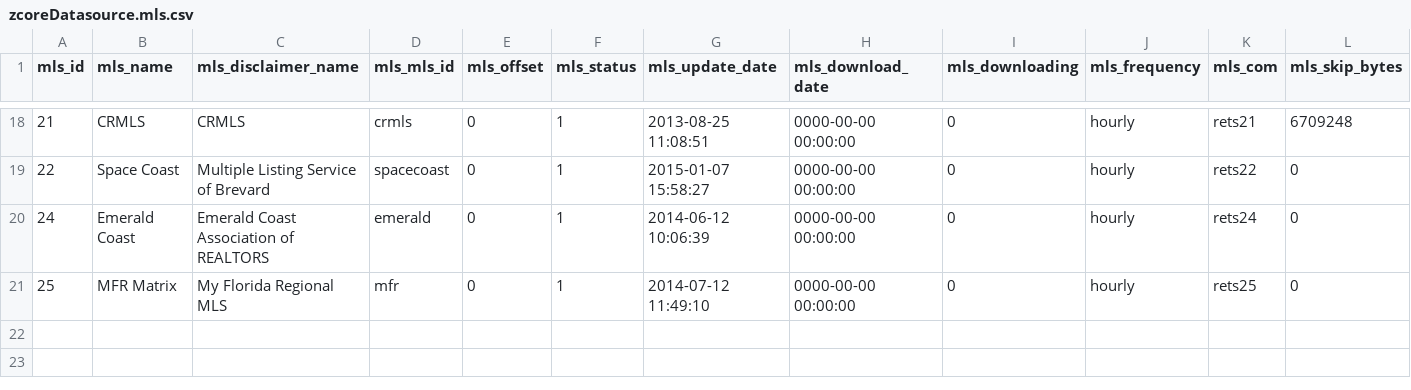
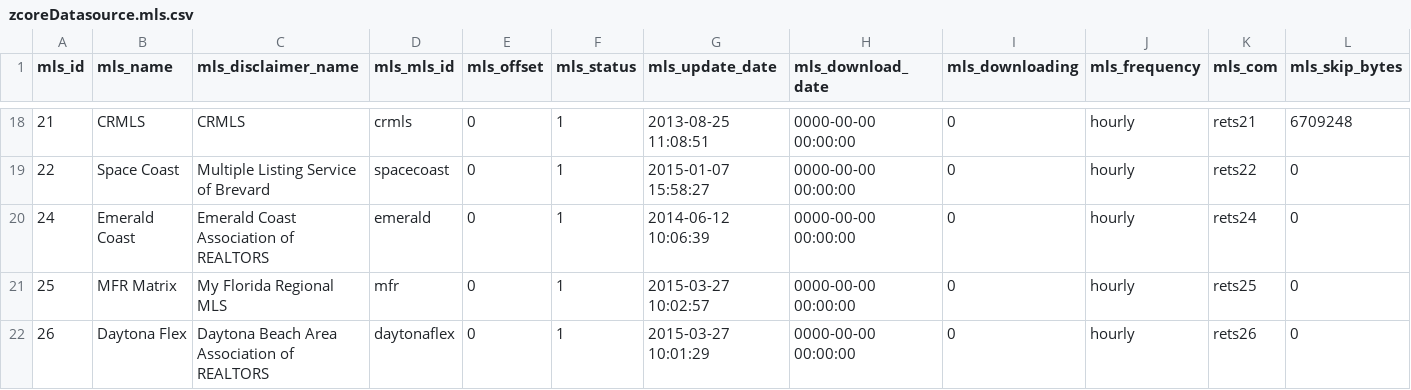
Before and after one commit to zgraphzack/jetendo, a CSV file: share/database/data/zcoreDatasource.mls.csv, drawn as a sheet; only a part is shown, gaps mark what is left out; rows hold the shown columns only; the diff names each change by its address in the sheet, - before the commit and + after, or states it on an @@ line.

```diff
--- a/share/database/data/zcoreDatasource.mls.csv
+++ b/share/database/data/zcoreDatasource.mls.csv
-G21 (mls_update_date): 2014-07-12 11:49:10
+G21 (mls_update_date): 2015-03-27 10:02:57
+row 22: 26 | Daytona Flex | Daytona Beach Area Association of REALTORS | daytonaflex | 0 | 1 | 2015-03-27 10:01:29 | 0000-00-00 00:00:00 | 0 | hourly | rets26 | 0
```
Also changed, not shown: share/database/data/zcoreDatasource.city.csv, share/database/data/zcoreDatasource.inquiries_type.csv, 24 other files.
